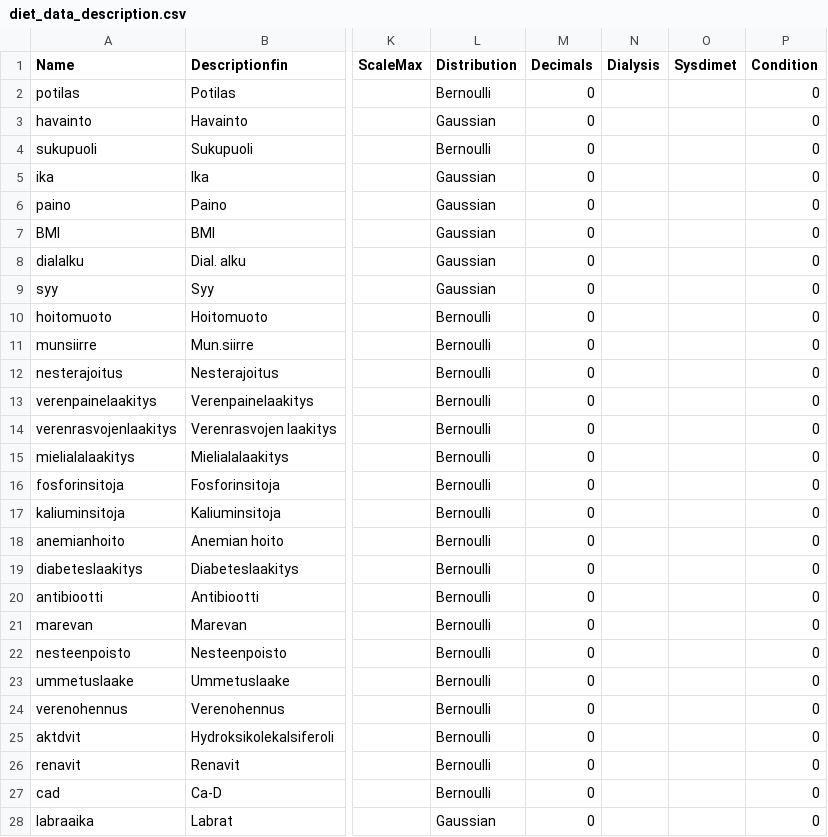
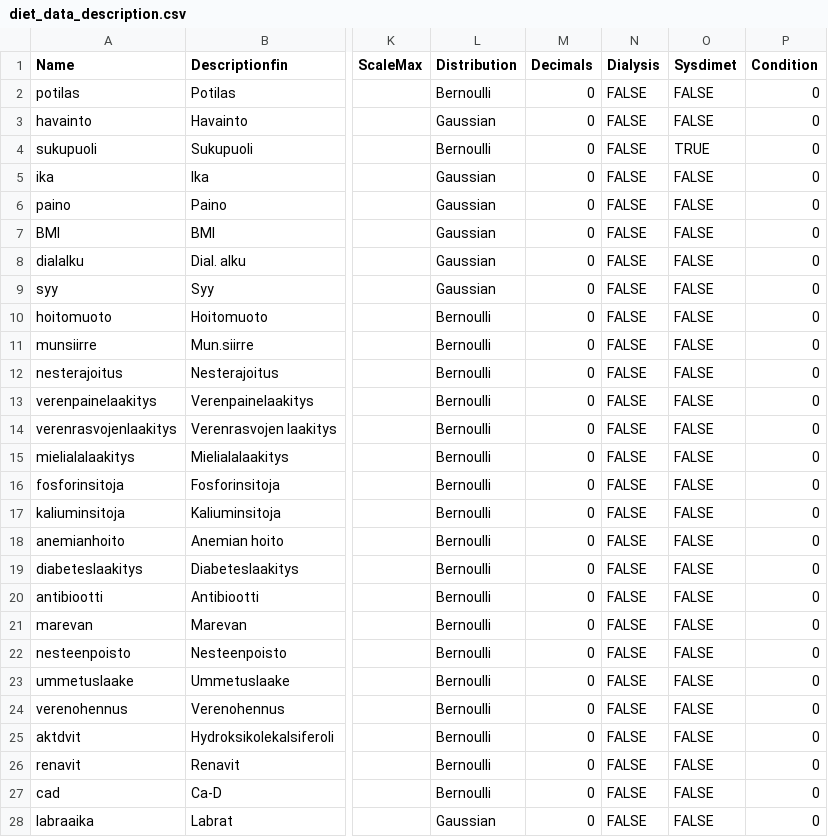
Before and after one commit to turkiaj/personal-diet-inference, a CSV file: data/diet_data_description.csv, drawn as a sheet; only a part is shown, gaps mark what is left out; the diff covers the shown part only; the diff names each change by its address in the sheet, - before the commit and + after, or states it on an @@ line.

Commit message:
Added water range for dialysis dataset

```diff
--- a/data/diet_data_description.csv
+++ b/data/diet_data_description.csv
-N2:N28 (Dialysis): (empty)
+N2:N28 (Dialysis): FALSE
-O2:O3 (Sysdimet): (empty)
+O2:O3 (Sysdimet): FALSE
-O4 (Sysdimet): (empty)
+O4 (Sysdimet): TRUE
-O5:O28 (Sysdimet): (empty)
+O5:O28 (Sysdimet): FALSE
```
Also changed, not shown: 103 edited cells elsewhere in this file.
